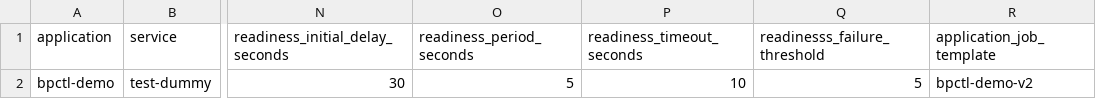
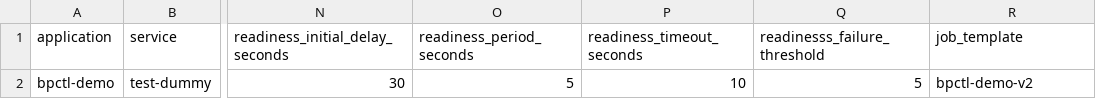
Before and after one commit to sunil9837/dummy_csv, a CSV file: bpctl/serviceCD.csv, drawn as a sheet; only a part is shown, gaps mark what is left out; the diff names each change by its address in the sheet, - before the commit and + after, or states it on an @@ line.

Commit message:
updated csv

```diff
--- a/bpctl/serviceCD.csv
+++ b/bpctl/serviceCD.csv
-R1: application_job_template
+R1: job_template
```
